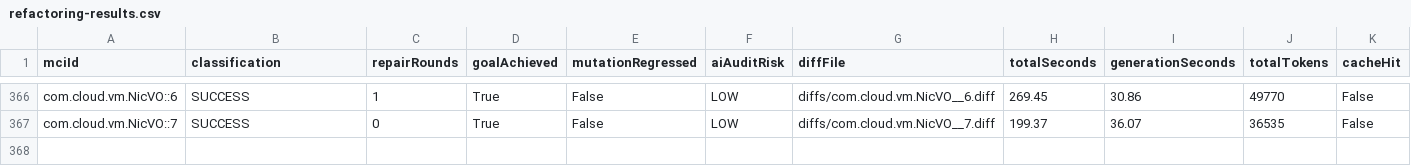
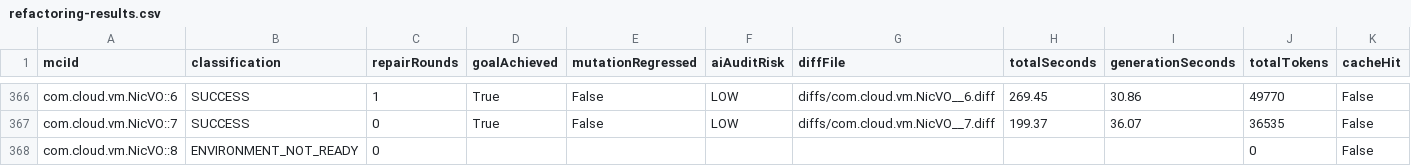
Before and after one commit to gzhao9/CloneDeMocker-v2, a CSV file: data/cloudstack/refactoring/CloneDeMocker+Terra-5.6/refactoring-results.csv, drawn as a sheet; only a part is shown, gaps mark what is left out.

```diff
--- a/data/cloudstack/refactoring/CloneDeMocker+Terra-5.6/refactoring-results.csv
+++ b/data/cloudstack/refactoring/CloneDeMocker+Terra-5.6/refactoring-results.csv
@@ -367 +367,2 @@ com.cloud.vm.NicVO::6,SUCCESS,1,True,False,LOW,diffs/com.cloud.vm.NicVO__6.diff,
 com.cloud.vm.NicVO::7,SUCCESS,0,True,False,LOW,diffs/com.cloud.vm.NicVO__7.diff,199.37,36.07,36535,False
+com.cloud.vm.NicVO::8,ENVIRONMENT_NOT_READY,0,,,,,,,0,False
```
